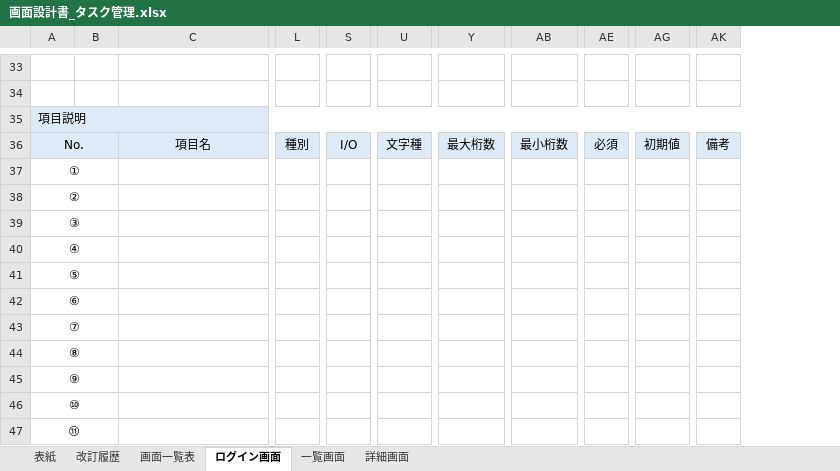
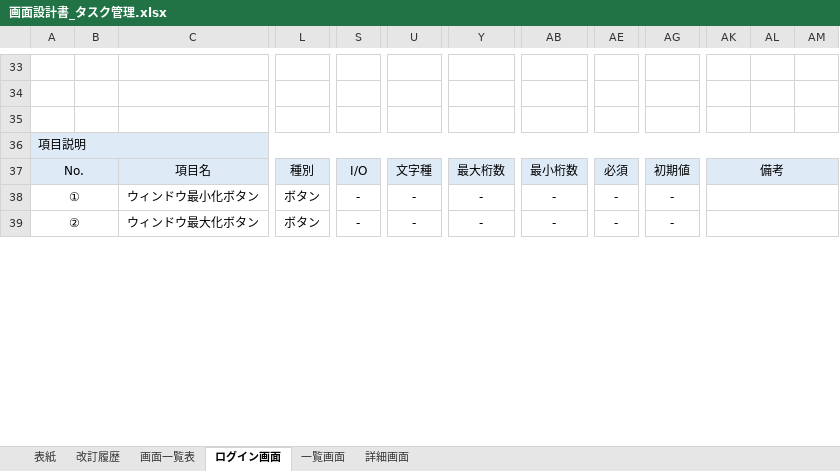
Before and after one commit to YutoMatsunaga-kennsyu/share_kennsyu_matsunaga.yuto, an Excel workbook: STEP2（タスク管理アプリ）/画面設計書/画面設計書_タスク管理.xlsx, sheet ログイン画面, drawn as a sheet; only a part is shown, gaps mark what is left out; values as stored, in another font and other column widths than the file's, no borders; charts and pictures not drawn; removed rows and columns are numbered as before the commit, all else as after; rows hold the shown columns only; the diff covers the shown part only; the diff names each change by its address in the sheet, - before the commit and + after, or states it on an @@ line.

Commit message:
画面設計書の改修（1月26日）

```diff
--- a/STEP2（タスク管理アプリ）/画面設計書/画面設計書_タスク管理.xlsx (sheet ログイン画面)
+++ b/STEP2（タスク管理アプリ）/画面設計書/画面設計書_タスク管理.xlsx (sheet ログイン画面)
-column L, row 36: 種別
+column L, row 37: 種別
+column AL, empty
+column AM, empty
+row 35: (empty)
+AK37:AM37 merged
-row 37: ①
-row 38: ②
-row 39: ③
-row 40: ④
-row 41: ⑤
-row 42: ⑥
-row 43: ⑦
-row 44: ⑧
-row 45: ⑨
-row 46: ⑩
-row 47: ⑪
+row 38: ① |  | ウィンドウ最小化ボタン | ボタン | - | - | - | - | - | -
+row 39: ② |  | ウィンドウ最大化ボタン | ボタン | - | - | - | - | - | -
```
Also changed, not shown: 4 added rows, 7 removed rows and 4 edited cells elsewhere in this sheet, sheet 一覧画面, sheet 画面一覧表, charts or pictures, 27 other files.
